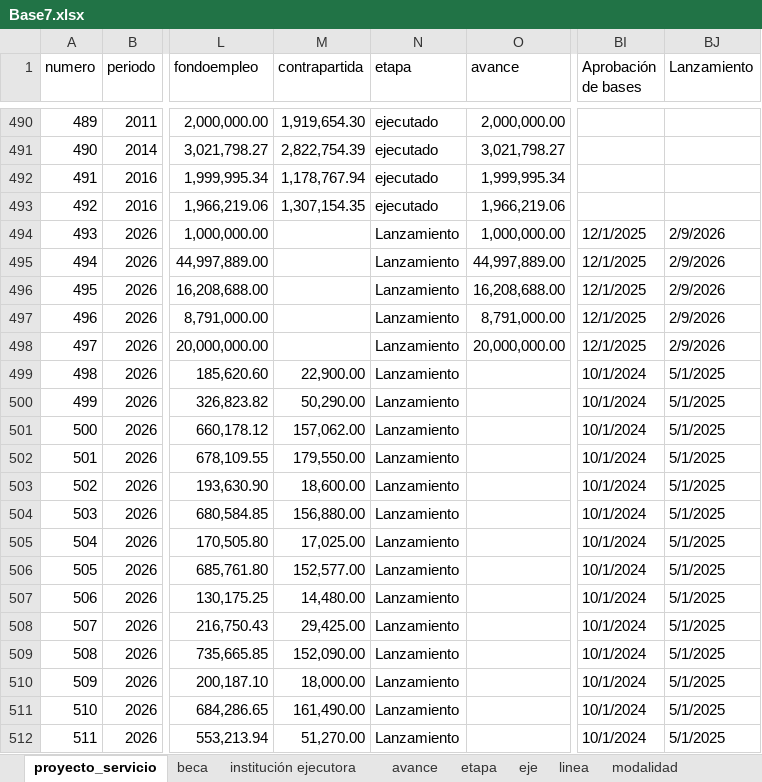
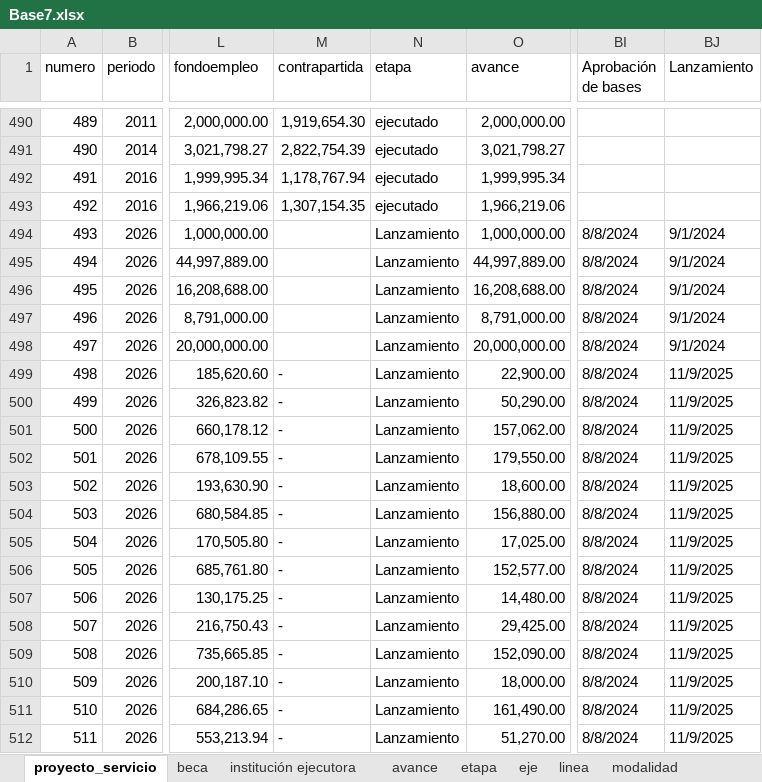
Before and after one commit to Jaimelll/sistema-activa-t, an Excel workbook: Base7.xlsx, sheet proyecto_servicio, drawn as a sheet; only a part is shown, gaps mark what is left out; values as stored, in another font and other column widths than the file's, no cell formats; the diff covers the shown part only; the diff names each change by its address in the sheet, - before the commit and + after, or states it on an @@ line.

Commit message:
feat: Complete Base7 import with strict ID mapping, Linea/Modalidad fixes, and Timeline Chart refactor

```diff
--- a/Base7.xlsx (sheet proyecto_servicio)
+++ b/Base7.xlsx (sheet proyecto_servicio)
-BI494:BI498 (Aprobación de bases): 12/1/2025
+BI494:BI498 (Aprobación de bases): 8/8/2024
-BJ494:BJ498 (Lanzamiento): 2/9/2026
+BJ494:BJ498 (Lanzamiento): 9/1/2024
-M499 (contrapartida): 22,900.00
+M499 (contrapartida): -
-O499 (avance): (empty)
+O499 (avance): 22,900.00
-BI499:BI512 (Aprobación de bases): 10/1/2024
+BI499:BI512 (Aprobación de bases): 8/8/2024
-BJ499:BJ512 (Lanzamiento): 5/1/2025
+BJ499:BJ512 (Lanzamiento): 11/9/2025
-M500 (contrapartida): 50,290.00
+M500 (contrapartida): -
-O500 (avance): (empty)
+O500 (avance): 50,290.00
-M501 (contrapartida): 157,062.00
+M501 (contrapartida): -
-O501 (avance): (empty)
+O501 (avance): 157,062.00
-M502 (contrapartida): 179,550.00
+M502 (contrapartida): -
-O502 (avance): (empty)
+O502 (avance): 179,550.00
-M503 (contrapartida): 18,600.00
+M503 (contrapartida): -
-O503 (avance): (empty)
+O503 (avance): 18,600.00
-M504 (contrapartida): 156,880.00
+M504 (contrapartida): -
-O504 (avance): (empty)
+O504 (avance): 156,880.00
-M505 (contrapartida): 17,025.00
+M505 (contrapartida): -
-O505 (avance): (empty)
+O505 (avance): 17,025.00
-M506 (contrapartida): 152,577.00
+M506 (contrapartida): -
-O506 (avance): (empty)
+O506 (avance): 152,577.00
-M507 (contrapartida): 14,480.00
+M507 (contrapartida): -
-O507 (avance): (empty)
+O507 (avance): 14,480.00
-M508 (contrapartida): 29,425.00
+M508 (contrapartida): -
-O508 (avance): (empty)
+O508 (avance): 29,425.00
-M509 (contrapartida): 152,090.00
+M509 (contrapartida): -
-O509 (avance): (empty)
+O509 (avance): 152,090.00
-M510 (contrapartida): 18,000.00
+M510 (contrapartida): -
-O510 (avance): (empty)
+O510 (avance): 18,000.00
-M511 (contrapartida): 161,490.00
+M511 (contrapartida): -
-O511 (avance): (empty)
+O511 (avance): 161,490.00
-M512 (contrapartida): 51,270.00
+M512 (contrapartida): -
-O512 (avance): (empty)
+O512 (avance): 51,270.00
```
Also changed, not shown: 271 edited cells elsewhere in this sheet, cell formats, 11 other files.
